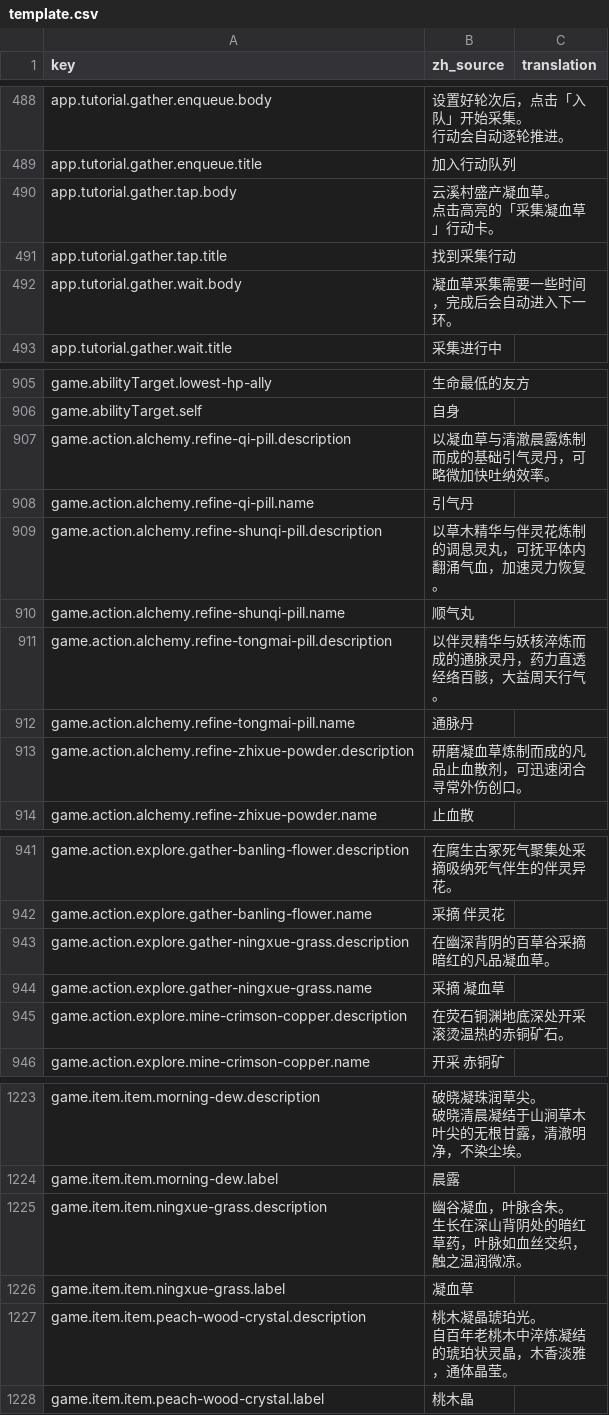
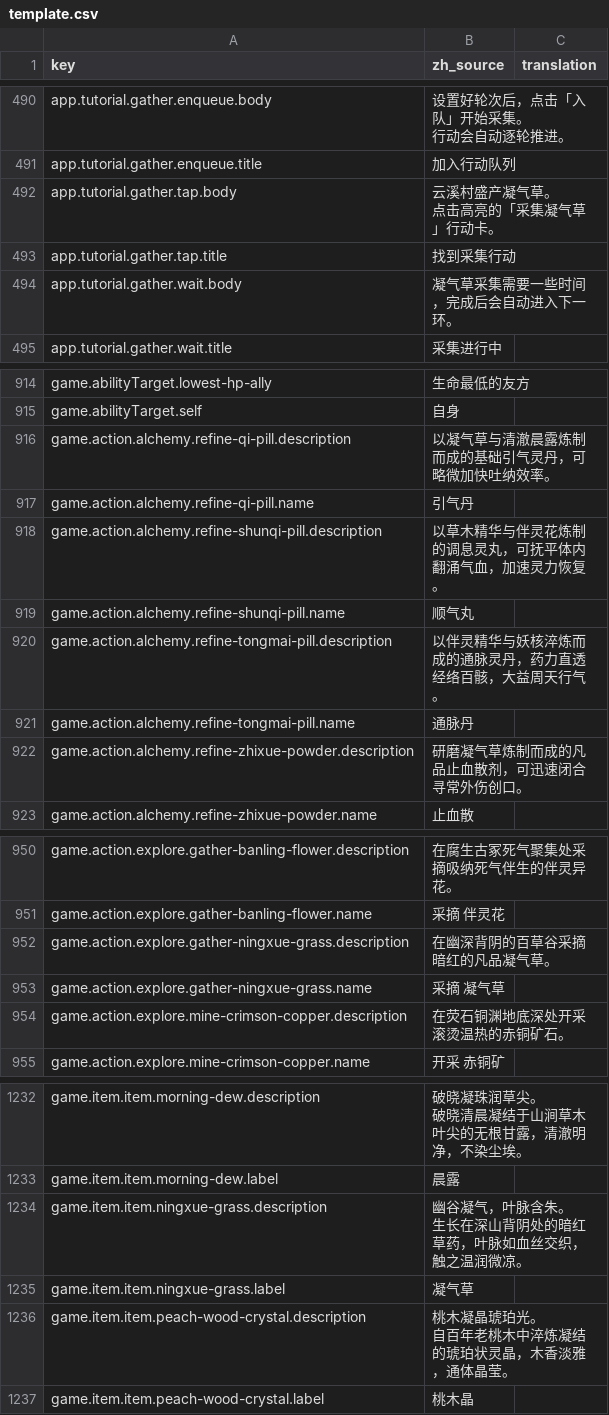
Before and after one commit to fruktoguo/daohua, a CSV file: frontend/public/locales/template.csv, drawn as a sheet; only a part is shown, gaps mark what is left out; the diff covers the shown part only.

```diff
--- a/frontend/public/locales/template.csv
+++ b/frontend/public/locales/template.csv
@@ -496,6 +498,6 @@ app.tutorial.gather.enqueue.body,"设置好轮次后，点击「入队」开始
 app.tutorial.gather.enqueue.title,"加入行动队列",""
-app.tutorial.gather.tap.body,"云溪村盛产凝血草。
-点击高亮的「采集凝血草」行动卡。",""
+app.tutorial.gather.tap.body,"云溪村盛产凝气草。
+点击高亮的「采集凝气草」行动卡。",""
 app.tutorial.gather.tap.title,"找到采集行动",""
-app.tutorial.gather.wait.body,"凝血草采集需要一些时间，完成后会自动进入下一环。",""
+app.tutorial.gather.wait.body,"凝气草采集需要一些时间，完成后会自动进入下一环。",""
 app.tutorial.gather.wait.title,"采集进行中",""
@@ -919,3 +928,3 @@ game.abilityTarget.lowest-hp-ally,"生命最低的友方",""
 game.abilityTarget.self,"自身",""
-game.action.alchemy.refine-qi-pill.description,"以凝血草与清澈晨露炼制而成的基础引气灵丹，可略微加快吐纳效率。",""
+game.action.alchemy.refine-qi-pill.description,"以凝气草与清澈晨露炼制而成的基础引气灵丹，可略微加快吐纳效率。",""
 game.action.alchemy.refine-qi-pill.name,"引气丹",""
@@ -925,3 +934,3 @@ game.action.alchemy.refine-tongmai-pill.description,"以伴灵精华与妖核淬
 game.action.alchemy.refine-tongmai-pill.name,"通脉丹",""
-game.action.alchemy.refine-zhixue-powder.description,"研磨凝血草炼制而成的凡品止血散剂，可迅速闭合寻常外伤创口。",""
+game.action.alchemy.refine-zhixue-powder.description,"研磨凝气草炼制而成的凡品止血散剂，可迅速闭合寻常外伤创口。",""
 game.action.alchemy.refine-zhixue-powder.name,"止血散",""
@@ -955,4 +964,4 @@ game.action.explore.gather-banling-flower.description,"在腐生古冢死气聚
 game.action.explore.gather-banling-flower.name,"采摘 伴灵花",""
-game.action.explore.gather-ningxue-grass.description,"在幽深背阴的百草谷采摘暗红的凡品凝血草。",""
-game.action.explore.gather-ningxue-grass.name,"采摘 凝血草",""
+game.action.explore.gather-ningxue-grass.description,"在幽深背阴的百草谷采摘暗红的凡品凝气草。",""
+game.action.explore.gather-ningxue-grass.name,"采摘 凝气草",""
 game.action.explore.mine-crimson-copper.description,"在荧石铜渊地底深处开采滚烫温热的赤铜矿石。",""
@@ -1306,5 +1315,5 @@ game.item.item.morning-dew.description,"破晓凝珠润草尖。
 game.item.item.morning-dew.label,"晨露",""
-game.item.item.ningxue-grass.description,"幽谷凝血，叶脉含朱。
-生长在深山背阴处的暗红草药，叶脉如血丝交织，触之温润微凉。",""
-game.item.item.ningxue-grass.label,"凝血草",""
+game.item.item.ningxue-grass.description,"幽谷凝气，叶脉含朱。
+生长在深山背阴处的暗红草药，叶脉如血丝交织，触之温润微凉。",""
+game.item.item.ningxue-grass.label,"凝气草",""
 game.item.item.peach-wood-crystal.description,"桃木凝晶琥珀光。
```
Also changed, not shown: 21 added rows and 7 edited cells elsewhere in this file, 16 other files.
